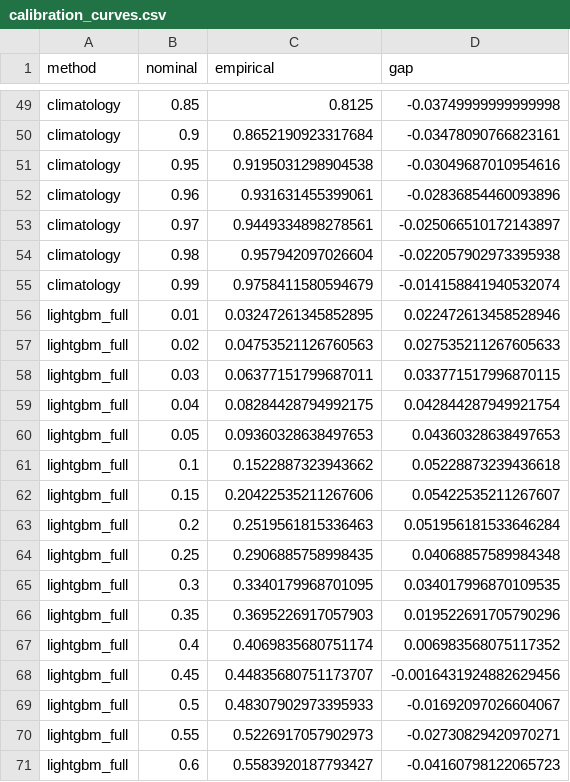
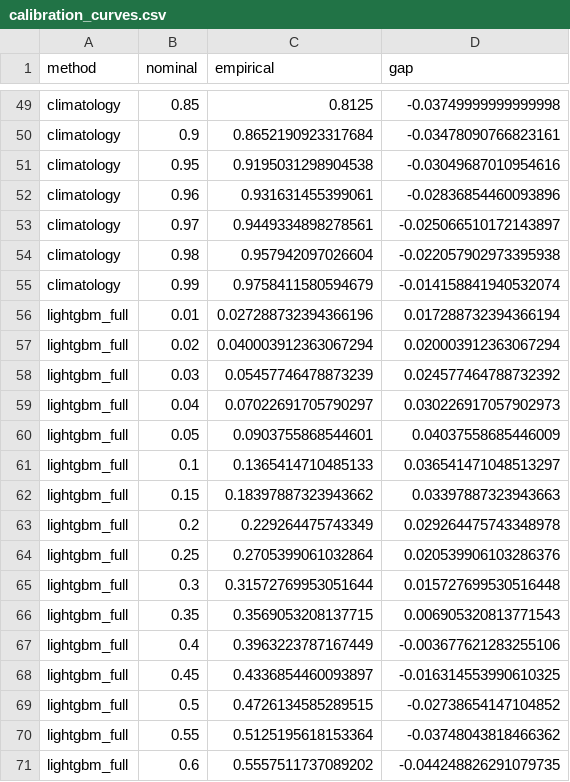
Before and after one commit to killivion/GEFCOM2014, a CSV file: reports/run_comparison/calibration_curves.csv, drawn as a sheet; only a part is shown, gaps mark what is left out; the diff covers the shown part only.

```diff
--- a/reports/run_comparison/calibration_curves.csv
+++ b/reports/run_comparison/calibration_curves.csv
@@ -55,17 +55,17 @@ climatology,0.98,0.957942097026604,-0.022057902973395938
 climatology,0.99,0.9758411580594679,-0.014158841940532074
-lightgbm_full,0.01,0.03247261345852895,0.022472613458528946
-lightgbm_full,0.02,0.04753521126760563,0.027535211267605633
-lightgbm_full,0.03,0.06377151799687011,0.033771517996870115
-lightgbm_full,0.04,0.08284428794992175,0.042844287949921754
-lightgbm_full,0.05,0.09360328638497653,0.04360328638497653
-lightgbm_full,0.1,0.1522887323943662,0.05228873239436618
-lightgbm_full,0.15,0.20422535211267606,0.05422535211267607
-lightgbm_full,0.2,0.2519561815336463,0.051956181533646284
-lightgbm_full,0.25,0.2906885758998435,0.04068857589984348
-lightgbm_full,0.3,0.3340179968701095,0.034017996870109535
-lightgbm_full,0.35,0.3695226917057903,0.019522691705790296
-lightgbm_full,0.4,0.4069835680751174,0.006983568075117352
-lightgbm_full,0.45,0.44835680751173707,-0.0016431924882629456
-lightgbm_full,0.5,0.48307902973395933,-0.01692097026604067
-lightgbm_full,0.55,0.5226917057902973,-0.02730829420970271
-lightgbm_full,0.6,0.5583920187793427,-0.04160798122065723
+lightgbm_full,0.01,0.027288732394366196,0.017288732394366194
+lightgbm_full,0.02,0.040003912363067294,0.020003912363067294
+lightgbm_full,0.03,0.05457746478873239,0.024577464788732392
+lightgbm_full,0.04,0.07022691705790297,0.030226917057902973
+lightgbm_full,0.05,0.0903755868544601,0.04037558685446009
+lightgbm_full,0.1,0.1365414710485133,0.036541471048513297
+lightgbm_full,0.15,0.18397887323943662,0.03397887323943663
+lightgbm_full,0.2,0.229264475743349,0.029264475743348978
+lightgbm_full,0.25,0.2705399061032864,0.020539906103286376
+lightgbm_full,0.3,0.31572769953051644,0.015727699530516448
+lightgbm_full,0.35,0.3569053208137715,0.006905320813771543
+lightgbm_full,0.4,0.3963223787167449,-0.003677621283255106
+lightgbm_full,0.45,0.4336854460093897,-0.016314553990610325
+lightgbm_full,0.5,0.4726134585289515,-0.02738654147104852
+lightgbm_full,0.55,0.5125195618153364,-0.03748043818466362
+lightgbm_full,0.6,0.5557511737089202,-0.044248826291079735
```
Also changed, not shown: 22 edited cells elsewhere in this file, reports/run_baseline/results.csv, reports/run_comparison/paired_ttest.csv, 19 other files.
